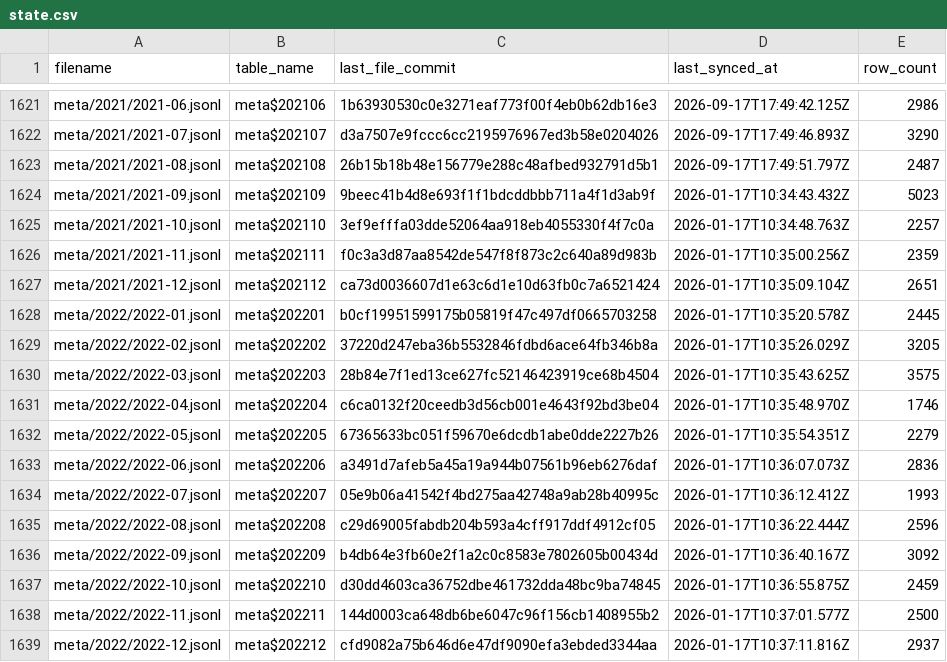
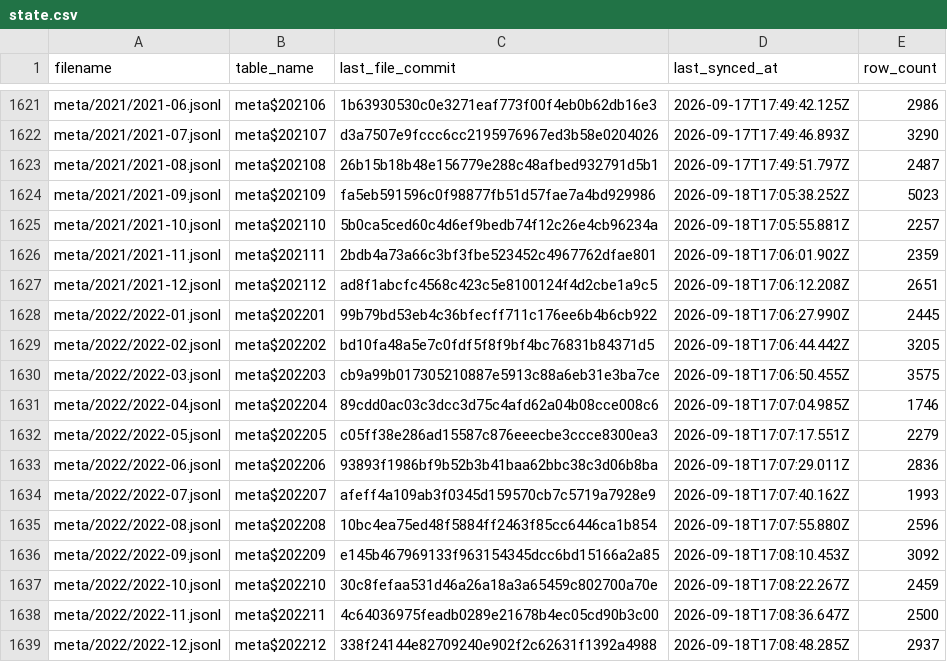
Before and after one commit to dtinth/openlawdata-bigquery, a CSV file: state.csv, drawn as a sheet; only a part is shown, gaps mark what is left out; the diff covers the shown part only.

Commit message:
Update state.csv

```diff
--- a/state.csv
+++ b/state.csv
@@ -1623,17 +1623,17 @@ meta/2021/2021-07.jsonl,meta$202107,d3a7507e9fccc6cc2195976967ed3b58e0204026,202
 meta/2021/2021-08.jsonl,meta$202108,26b15b18b48e156779e288c48afbed932791d5b1,2026-09-17T17:49:51.797Z,2487
-meta/2021/2021-09.jsonl,meta$202109,9beec41b4d8e693f1f1bdcddbbb711a4f1d3ab9f,2026-01-17T10:34:43.432Z,5023
-meta/2021/2021-10.jsonl,meta$202110,3ef9efffa03dde52064aa918eb4055330f4f7c0a,2026-01-17T10:34:48.763Z,2257
-meta/2021/2021-11.jsonl,meta$202111,f0c3a3d87aa8542de547f8f873c2c640a89d983b,2026-01-17T10:35:00.256Z,2359
-meta/2021/2021-12.jsonl,meta$202112,ca73d0036607d1e63c6d1e10d63fb0c7a6521424,2026-01-17T10:35:09.104Z,2651
-meta/2022/2022-01.jsonl,meta$202201,b0cf19951599175b05819f47c497df0665703258,2026-01-17T10:35:20.578Z,2445
-meta/2022/2022-02.jsonl,meta$202202,37220d247eba36b5532846fdbd6ace64fb346b8a,2026-01-17T10:35:26.029Z,3205
-meta/2022/2022-03.jsonl,meta$202203,28b84e7f1ed13ce627fc52146423919ce68b4504,2026-01-17T10:35:43.625Z,3575
-meta/2022/2022-04.jsonl,meta$202204,c6ca0132f20ceedb3d56cb001e4643f92bd3be04,2026-01-17T10:35:48.970Z,1746
-meta/2022/2022-05.jsonl,meta$202205,67365633bc051f59670e6dcdb1abe0dde2227b26,2026-01-17T10:35:54.351Z,2279
-meta/2022/2022-06.jsonl,meta$202206,a3491d7afeb5a45a19a944b07561b96eb6276daf,2026-01-17T10:36:07.073Z,2836
-meta/2022/2022-07.jsonl,meta$202207,05e9b06a41542f4bd275aa42748a9ab28b40995c,2026-01-17T10:36:12.412Z,1993
-meta/2022/2022-08.jsonl,meta$202208,c29d69005fabdb204b593a4cff917ddf4912cf05,2026-01-17T10:36:22.444Z,2596
-meta/2022/2022-09.jsonl,meta$202209,b4db64e3fb60e2f1a2c0c8583e7802605b00434d,2026-01-17T10:36:40.167Z,3092
-meta/2022/2022-10.jsonl,meta$202210,d30dd4603ca36752dbe461732dda48bc9ba74845,2026-01-17T10:36:55.875Z,2459
-meta/2022/2022-11.jsonl,meta$202211,144d0003ca648db6be6047c96f156cb1408955b2,2026-01-17T10:37:01.577Z,2500
-meta/2022/2022-12.jsonl,meta$202212,cfd9082a75b646d6e47df9090efa3ebded3344aa,2026-01-17T10:37:11.816Z,2937
+meta/2021/2021-09.jsonl,meta$202109,fa5eb591596c0f98877fb51d57fae7a4bd929986,2026-09-18T17:05:38.252Z,5023
+meta/2021/2021-10.jsonl,meta$202110,5b0ca5ced60c4d6ef9bedb74f12c26e4cb96234a,2026-09-18T17:05:55.881Z,2257
+meta/2021/2021-11.jsonl,meta$202111,2bdb4a73a66c3bf3fbe523452c4967762dfae801,2026-09-18T17:06:01.902Z,2359
+meta/2021/2021-12.jsonl,meta$202112,ad8f1abcfc4568c423c5e8100124f4d2cbe1a9c5,2026-09-18T17:06:12.208Z,2651
+meta/2022/2022-01.jsonl,meta$202201,99b79bd53eb4c36bfecff711c176ee6b4b6cb922,2026-09-18T17:06:27.990Z,2445
+meta/2022/2022-02.jsonl,meta$202202,bd10fa48a5e7c0fdf5f8f9bf4bc76831b84371d5,2026-09-18T17:06:44.442Z,3205
+meta/2022/2022-03.jsonl,meta$202203,cb9a99b017305210887e5913c88a6eb31e3ba7ce,2026-09-18T17:06:50.455Z,3575
+meta/2022/2022-04.jsonl,meta$202204,89cdd0ac03c3dcc3d75c4afd62a04b08cce008c6,2026-09-18T17:07:04.985Z,1746
+meta/2022/2022-05.jsonl,meta$202205,c05ff38e286ad15587c876eeecbe3ccce8300ea3,2026-09-18T17:07:17.551Z,2279
+meta/2022/2022-06.jsonl,meta$202206,93893f1986bf9b52b3b41baa62bbc38c3d06b8ba,2026-09-18T17:07:29.011Z,2836
+meta/2022/2022-07.jsonl,meta$202207,afeff4a109ab3f0345d159570cb7c5719a7928e9,2026-09-18T17:07:40.162Z,1993
+meta/2022/2022-08.jsonl,meta$202208,10bc4ea75ed48f5884ff2463f85cc6446ca1b854,2026-09-18T17:07:55.880Z,2596
+meta/2022/2022-09.jsonl,meta$202209,e145b467969133f963154345dcc6bd15166a2a85,2026-09-18T17:08:10.453Z,3092
+meta/2022/2022-10.jsonl,meta$202210,30c8fefaa531d46a26a18a3a65459c802700a70e,2026-09-18T17:08:22.267Z,2459
+meta/2022/2022-11.jsonl,meta$202211,4c64036975feadb0289e21678b4ec05cd90b3c00,2026-09-18T17:08:36.647Z,2500
+meta/2022/2022-12.jsonl,meta$202212,338f24144e82709240e902f2c62631f1392a4988,2026-09-18T17:08:48.285Z,2937
```
Also changed, not shown: 141 edited cells elsewhere in this file.
